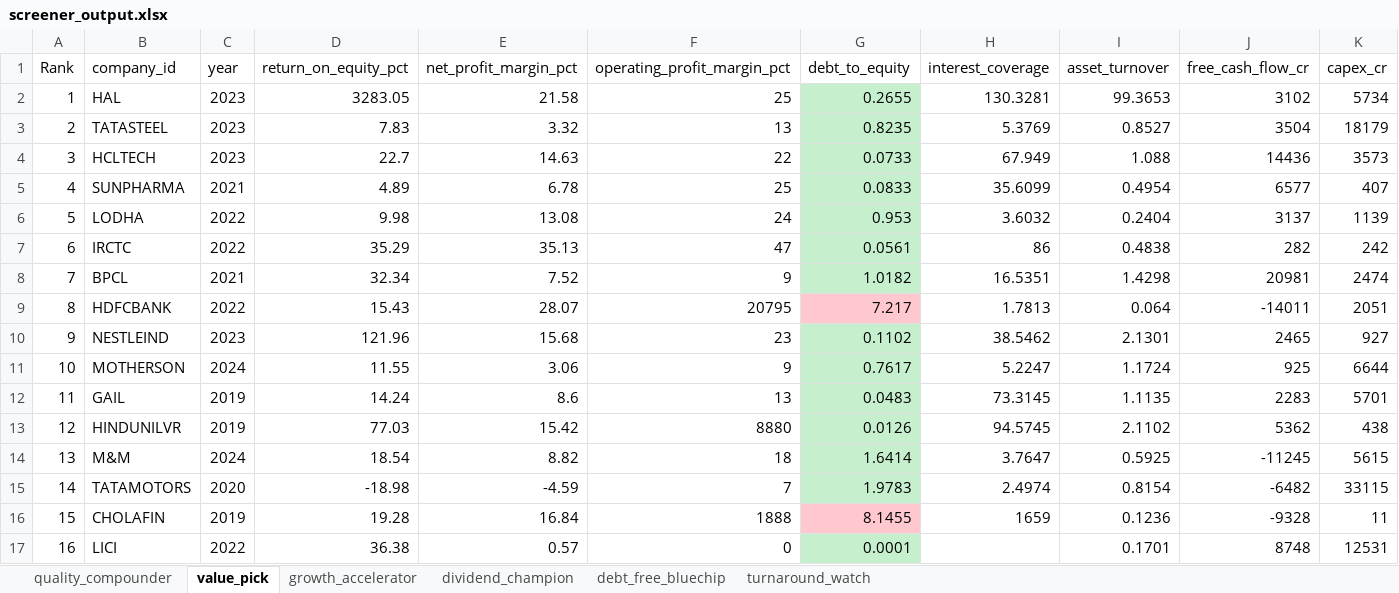
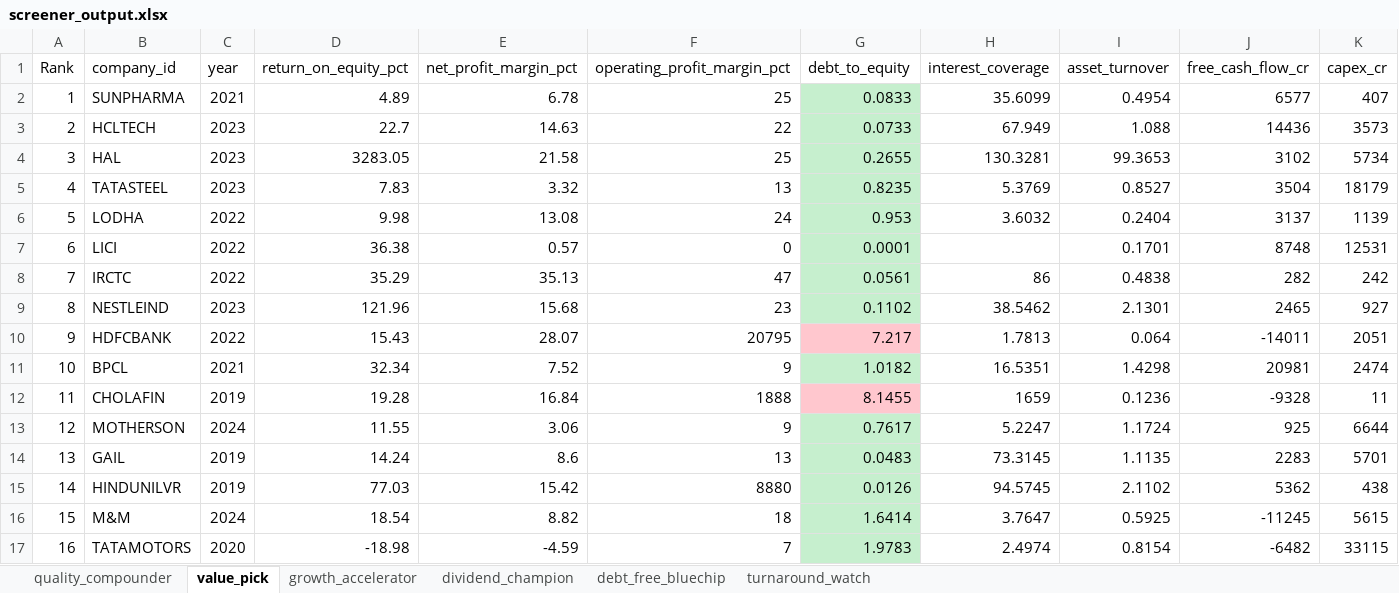
Before and after one commit to EishitaParik/n100-financial-intelligence-platform, an Excel workbook: output/screener_output.xlsx, sheet value_pick, drawn as a sheet; only a part is shown; values as stored, in another font and other column widths than the file's, no borders; removed rows and columns are numbered as before the commit, all else as after; rows hold the shown columns only; the diff names each change by its address in the sheet, - before the commit and + after, or states it on an @@ line.

```diff
--- a/output/screener_output.xlsx (sheet value_pick)
+++ b/output/screener_output.xlsx (sheet value_pick)
@@ row 5 moved to row 2: 1 @@
@@ row 4 moved to row 3: 2 @@
@@ column A (Rank) renumbered between rows 4 and 17 @@
+row 7: 6 | LICI | 2022 | 36.38 | 0.57 | 0 | 0.0001 |  | 0.1701 | 8748 | 12531
@@ row 10 moved to row 9: 8 @@
+row 10: 9 | HDFCBANK | 2022 | 15.43 | 28.07 | 20795 | 7.217 | 1.7813 | 0.064 | -14011 | 2051
-row 9: 8 | HDFCBANK | 2022 | 15.43 | 28.07 | 20795 | 7.217 | 1.7813 | 0.064 | -14011 | 2051
+row 12: 11 | CHOLAFIN | 2019 | 19.28 | 16.84 | 1888 | 8.1455 | 1659 | 0.1236 | -9328 | 11
-row 16: 15 | CHOLAFIN | 2019 | 19.28 | 16.84 | 1888 | 8.1455 | 1659 | 0.1236 | -9328 | 11
-row 17: 16 | LICI | 2022 | 36.38 | 0.57 | 0 | 0.0001 |  | 0.1701 | 8748 | 12531
```
Also changed, not shown: sheet quality_compounder, sheet debt_free_bluechip, sheet dividend_champion, sheet turnaround_watch, sheet growth_accelerator, 5 other files.
